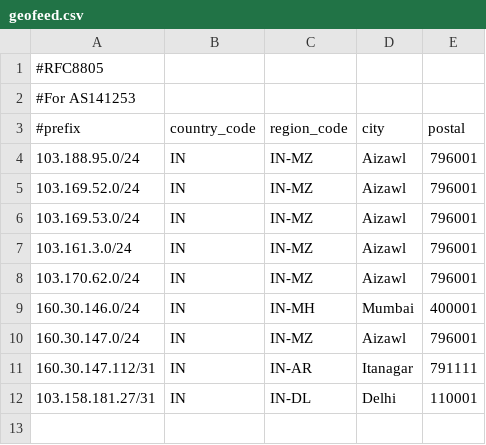
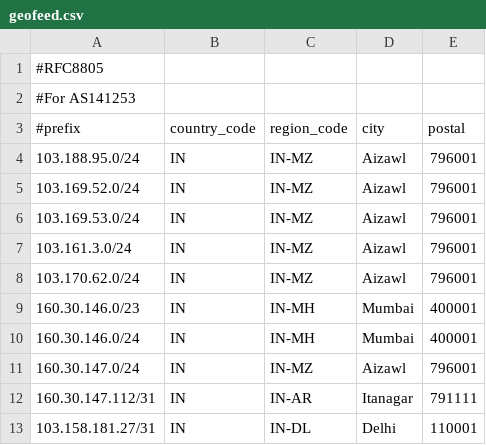
Before and after one commit to vipulpatel-muft/geofeed, a CSV file: geofeed.csv, drawn as a sheet; the diff names each change by its address in the sheet, - before the commit and + after, or states it on an @@ line.

Commit message:
Update geofeed.csv

```diff
--- a/geofeed.csv
+++ b/geofeed.csv
+row 9: 160.30.146.0/23 | IN | IN-MH | Mumbai | 400001
```
